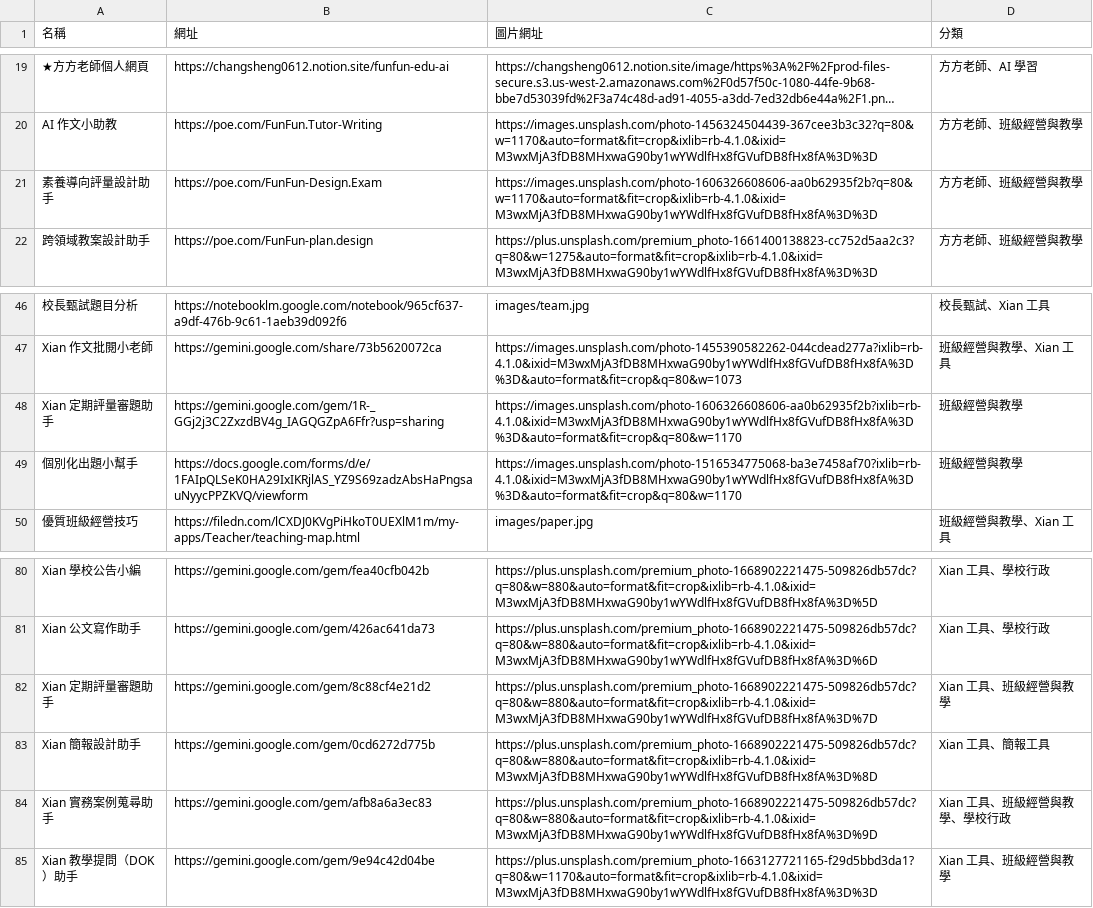
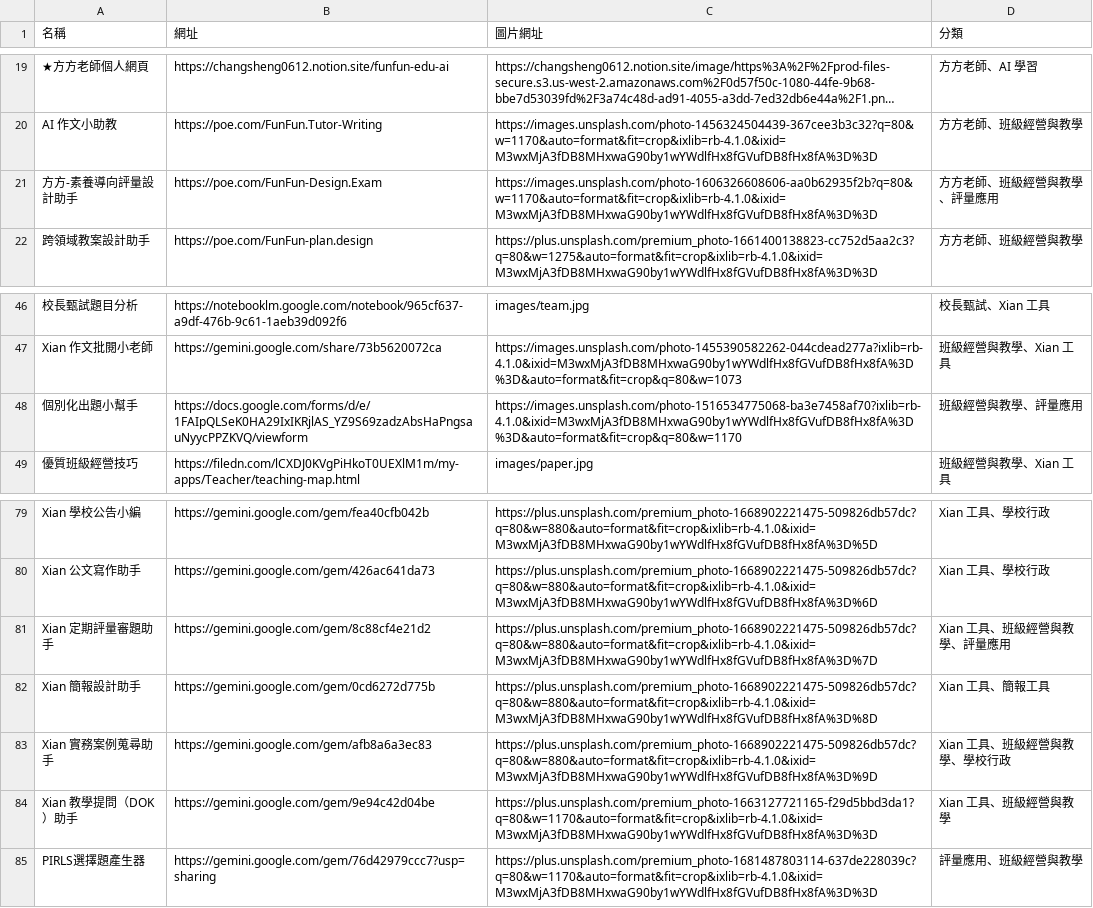
Before and after one commit to charce1103/web, a CSV file: data.csv, drawn as a sheet; only a part is shown, gaps mark what is left out; long unchanged cells end in …; removed rows and columns are numbered as before the commit, all else as after; the diff names each change by its address in the sheet, - before the commit and + after, or states it on an @@ line.

Commit message:
Update data.csv

```diff
--- a/data.csv
+++ b/data.csv
-A21 (名稱): 素養導向評量設計助手
+A21 (名稱): 方方-素養導向評量設計助手
-D21 (分類): 方方老師、班級經營與教學
+D21 (分類): 方方老師、班級經營與教學、評量應用
-row 48: Xian 定期評量審題助手 | https://gemini.google.com/gem/1R-_GGj2j3C2ZxzdBV4g_IAGQGZpA6Ffr?usp=sharing | https://images.unsplash.com/photo-1606326608606-aa0b62935f2b?ixlib=rb-4.1.0&ixid=M3wxMjA3fDB8MHxwaG90by1wYWdlfHx8fGVufDB8fHx8fA%3D%3D&auto=format&fit=crop&q=80&w=1170 | 班級經營與教學
-D48 (分類): 班級經營與教學
+D48 (分類): 班級經營與教學、評量應用
-D81 (分類): Xian 工具、班級經營與教學
+D81 (分類): Xian 工具、班級經營與教學、評量應用
+row 85: PIRLS選擇題產生器 | https://gemini.google.com/gem/76d42979ccc7?usp=sharing | https://plus.unsplash.com/premium_photo-1681487803114-637de228039c?q=80&w=1170&auto=format&fit=crop&ixlib=rb-4.1.0&ixid=M3wxMjA3fDB8MHxwaG90by1wYWdlfHx8fGVufDB8fHx8fA%3D%3D | 評量應用、班級經營與教學
```
